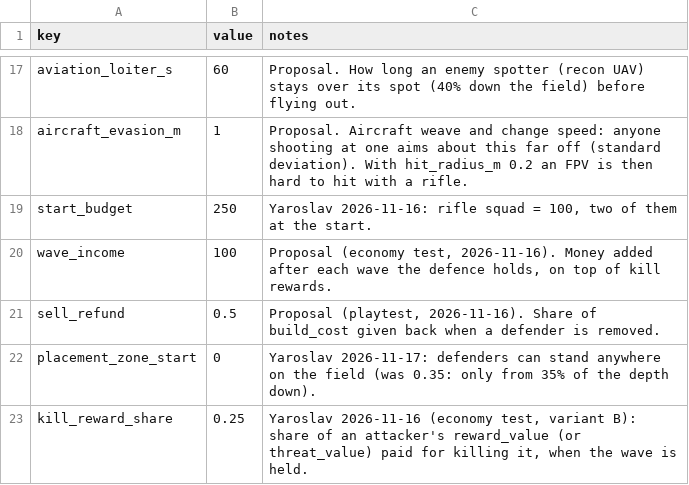
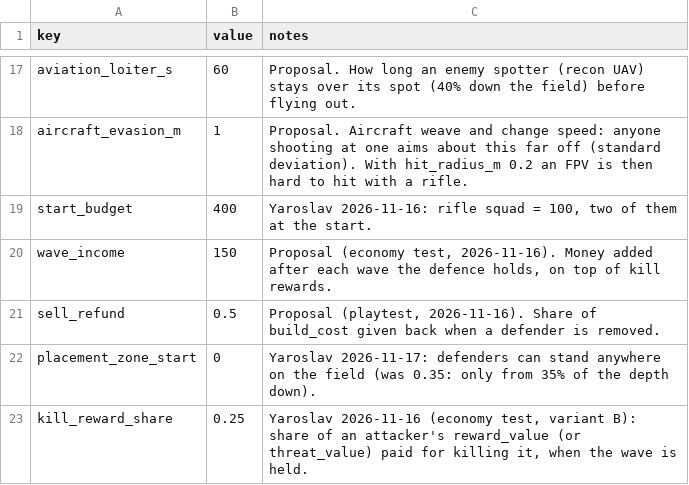
Before and after one commit to yaron1mo/treeline, a CSV file: unity/Assets/Data/battle_rules.csv, drawn as a sheet; only a part is shown, gaps mark what is left out.

Commit message:
mistral/economy-1: iteration 2 - start_budget 400, wave_income 150

```diff
--- a/unity/Assets/Data/battle_rules.csv
+++ b/unity/Assets/Data/battle_rules.csv
@@ -18,4 +18,4 @@ aviation_loiter_s,60,Proposal. How long an enemy spotter (recon UAV) stays over
 aircraft_evasion_m,1,"Proposal. Aircraft weave and change speed: anyone shooting at one aims about this far off (standard deviation). With hit_radius_m 0.2 an FPV is then hard to hit with a rifle."
-start_budget,250,"Yaroslav 2026-11-16: rifle squad = 100, two of them at the start."
-wave_income,100,"Proposal (economy test, 2026-11-16). Money added after each wave the defence holds, on top of kill rewards."
+start_budget,400,"Yaroslav 2026-11-16: rifle squad = 100, two of them at the start."
+wave_income,150,"Proposal (economy test, 2026-11-16). Money added after each wave the defence holds, on top of kill rewards."
 sell_refund,0.5,"Proposal (playtest, 2026-11-16). Share of build_cost given back when a defender is removed."
```
